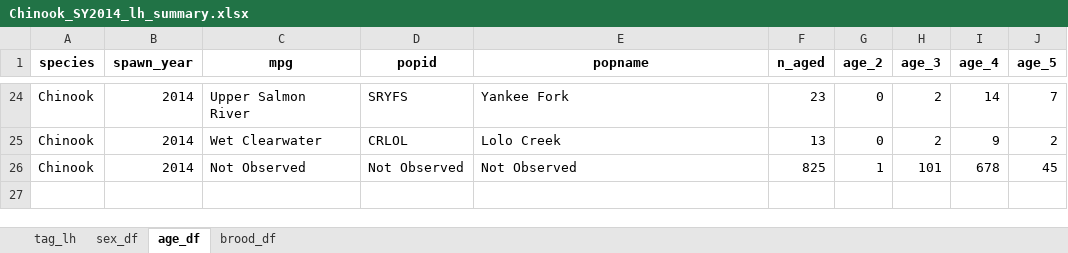
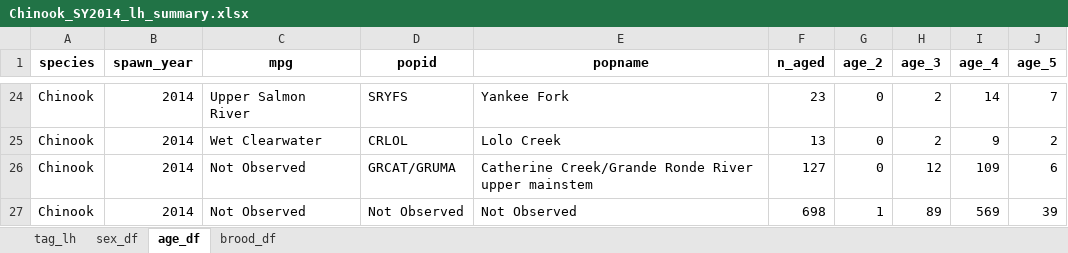
Before and after one commit to NPTfisheries/SnakeRiverFishStatus, an Excel workbook: output/life_history/Chinook_SY2014_lh_summary.xlsx, sheet age_df, drawn as a sheet; only a part is shown, gaps mark what is left out; values as stored, in another font and other column widths than the file's, no borders; addresses are those after the commit; the diff names each change by its address in the sheet, - before the commit and + after, or states it on an @@ line.

```diff
--- a/output/life_history/Chinook_SY2014_lh_summary.xlsx (sheet age_df)
+++ b/output/life_history/Chinook_SY2014_lh_summary.xlsx (sheet age_df)
+row 26: Chinook | 2014 | Not Observed | GRCAT/GRUMA | Catherine Creek/Grande Ronde River upper mainstem | 127 | 0 | 12 | 109 | 6
-F27 (n_aged): 825
+F27 (n_aged): 698
-H27 (age_3): 101
+H27 (age_3): 89
-I27 (age_4): 678
+I27 (age_4): 569
-J27 (age_5): 45
+J27 (age_5): 39
```
Also changed, not shown: sheet tag_lh, sheet sex_df, sheet brood_df, output/life_history/Chinook_SY2013_lh_summary.xlsx, output/life_history/Chinook_SY2015_lh_summary.xlsx, 11 other files.
